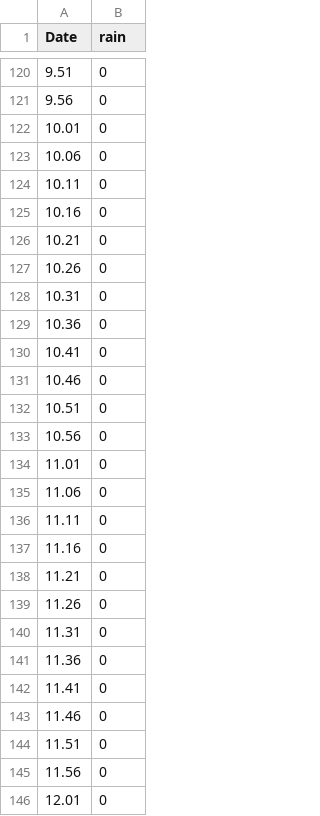
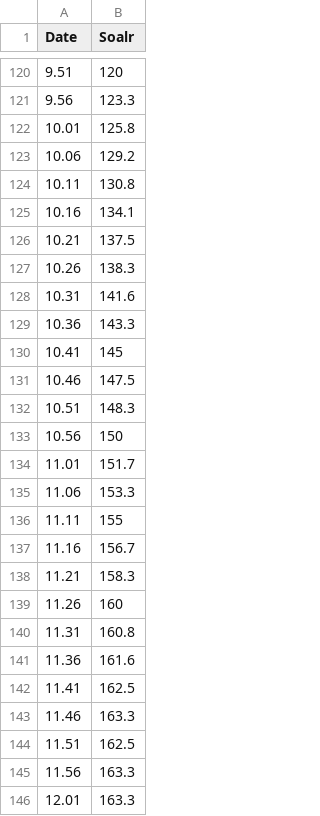
Before and after one commit to SV3N77/InteractiveMedia, a CSV file: Interactive_Media/data/20b.csv, drawn as a sheet; only a part is shown, gaps mark what is left out; the diff covers the shown part only.

```diff
--- a/Interactive_Media/data/20b.csv
+++ b/Interactive_Media/data/20b.csv
@@ -1 +1 @@
-Date,rain
+Date,Soalr
@@ -120,27 +120,27 @@ Date,rain
-9.51,0
-9.56,0
-10.01,0
-10.06,0
-10.11,0
-10.16,0
-10.21,0
-10.26,0
-10.31,0
-10.36,0
-10.41,0
-10.46,0
-10.51,0
-10.56,0
-11.01,0
-11.06,0
-11.11,0
-11.16,0
-11.21,0
-11.26,0
-11.31,0
-11.36,0
-11.41,0
-11.46,0
-11.51,0
-11.56,0
-12.01,0
+9.51,120
+9.56,123.3
+10.01,125.8
+10.06,129.2
+10.11,130.8
+10.16,134.1
+10.21,137.5
+10.26,138.3
+10.31,141.6
+10.36,143.3
+10.41,145
+10.46,147.5
+10.51,148.3
+10.56,150
+11.01,151.7
+11.06,153.3
+11.11,155
+11.16,156.7
+11.21,158.3
+11.26,160
+11.31,160.8
+11.36,161.6
+11.41,162.5
+11.46,163.3
+11.51,162.5
+11.56,163.3
+12.01,163.3
```
Also changed, not shown: 15 added rows, 15 removed rows and 88 edited cells elsewhere in this file, Interactive_Media/data/19b.csv, Interactive_Media/data/2b.csv, 29 other files.
